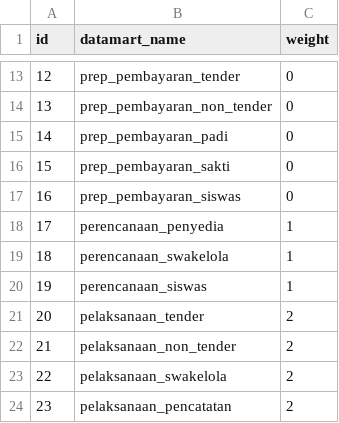
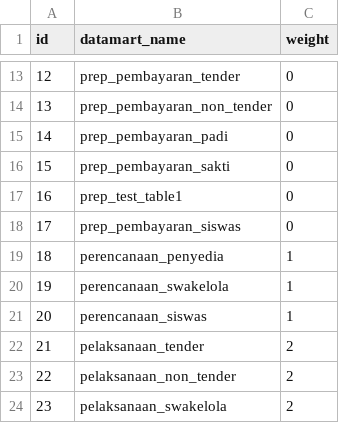
Before and after one commit to Rehanajmi75/Rehanajmi75, a CSV file: list_dmart_job.csv, drawn as a sheet; only a part is shown, gaps mark what is left out; the shorter side is filled out with more unchanged rows; addresses are those after the commit; the diff names each change by its address in the sheet, - before the commit and + after, or states it on an @@ line.

Commit message:
Update list_dmart_job.csv

```diff
--- a/list_dmart_job.csv
+++ b/list_dmart_job.csv
+row 17: 16 | prep_test_table1 | 0
@@ column A (id) renumbered from row 18 down @@
```
